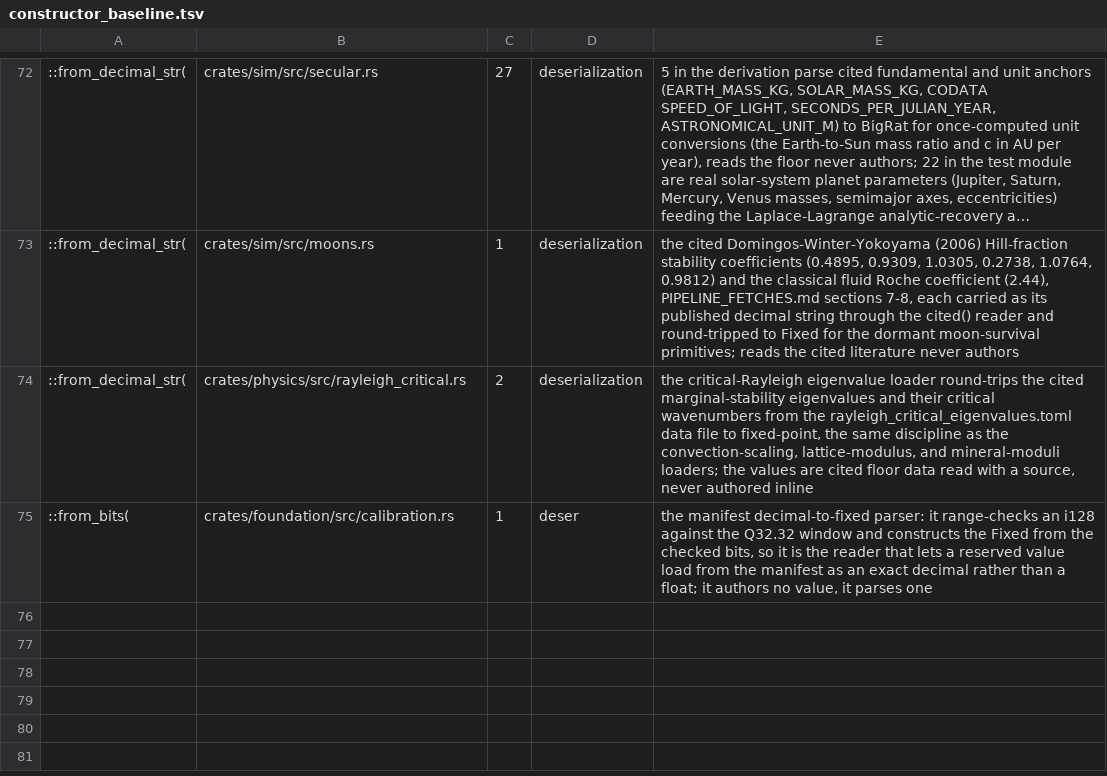
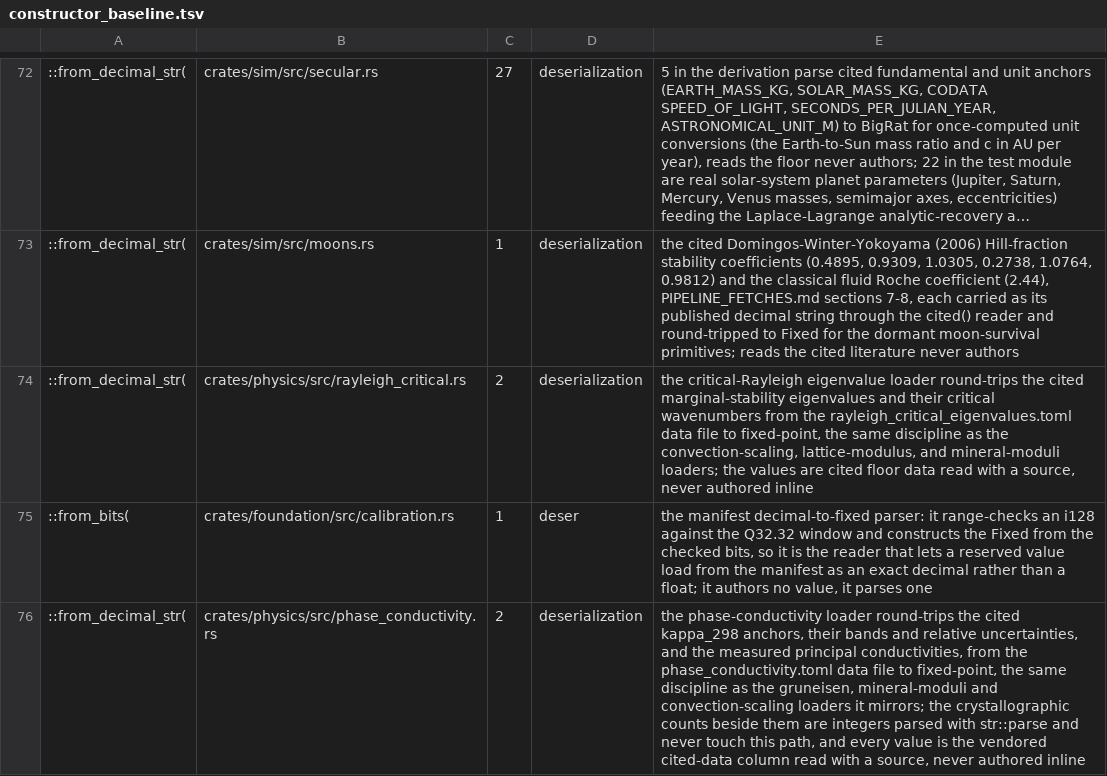
Before and after one commit to nathanfraske/Deep-Emergent-Civ-Simulator, a TSV file: scripts/constructor_baseline.tsv, drawn as a sheet; only a part is shown, gaps mark what is left out; long unchanged cells end in ….

```diff
--- a/scripts/constructor_baseline.tsv
+++ b/scripts/constructor_baseline.tsv
@@ -75 +75,2 @@
 ::from_bits(	crates/foundation/src/calibration.rs	1	deser	the manifest decimal-to-fixed parser: it range-checks an i128 against the Q32.32 window and constructs the Fixed from the checked bits, so it is the reader that lets a reserved value load from the manifest as an exact decimal rather than a float; it authors no value, it parses one
+::from_decimal_str(	crates/physics/src/phase_conductivity.rs	2	deserialization	the phase-conductivity loader round-trips the cited kappa_298 anchors, their bands and relative uncertainties, and the measured principal conductivities, from the phase_conductivity.toml data file to fixed-point, the same discipline as the gruneisen, mineral-moduli and convection-scaling loaders it mirrors; the crystallographic counts beside them are integers parsed with str::parse and never touch this path, and every value is the vendored cited-data column read with a source, never authored inline
```
Also changed, not shown: scripts/derives_baseline.tsv, 20 other files.
